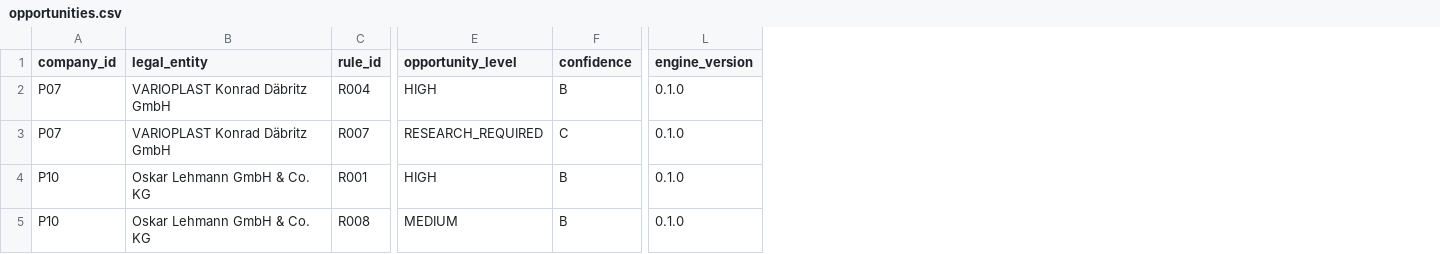
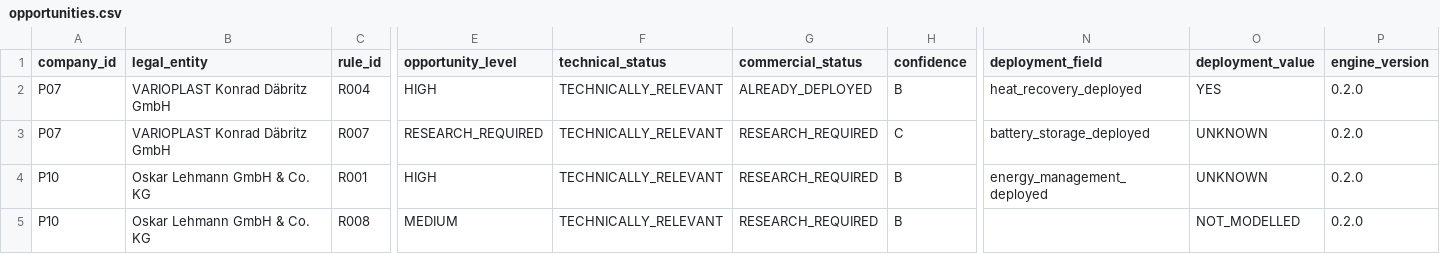
Before and after one commit to AnnaKolisnyk74/sme-etoi, a CSV file: outputs/opportunities.csv, drawn as a sheet; only a part is shown, gaps mark what is left out; addresses are those after the commit; the diff names each change by its address in the sheet, - before the commit and + after, or states it on an @@ line.

Commit message:
Regenerate opportunity output with white-space status

```diff
--- a/outputs/opportunities.csv
+++ b/outputs/opportunities.csv
+column F (technical_status), rows 2-5: all TECHNICALLY_RELEVANT
+column G (commercial_status), rows 2-5: ALREADY_DEPLOYED | RESEARCH_REQUIRED | RESEARCH_REQUIRED | RESEARCH_REQUIRED
+column N (deployment_field), rows 2-4: heat_recovery_deployed | battery_storage_deployed | energy_management_deployed
+column O (deployment_value), rows 2-5: YES | UNKNOWN | UNKNOWN | NOT_MODELLED
-P2:P5 (engine_version): 0.1.0
+P2:P5 (engine_version): 0.2.0
```
